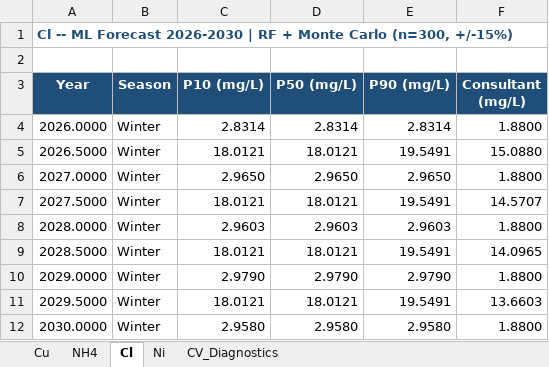
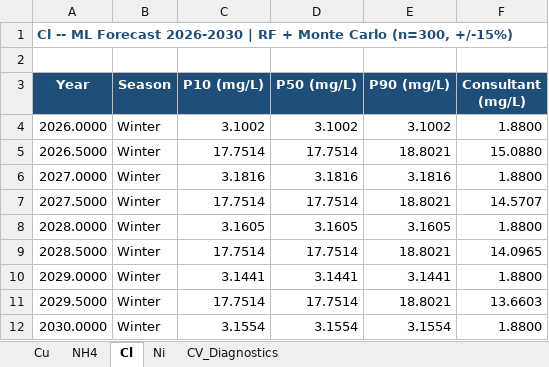
Before and after one commit to jonamarkin/water-quality-2, an Excel workbook: forecast_results.xlsx, sheet Cl, drawn as a sheet; values as stored, in another font and other column widths than the file's, no borders; the diff names each change by its address in the sheet, - before the commit and + after, or states it on an @@ line.

```diff
--- a/forecast_results.xlsx (sheet Cl)
+++ b/forecast_results.xlsx (sheet Cl)
-C4 (P10 (mg/L)): 2.8314
+C4 (P10 (mg/L)): 3.1002
-D4 (P50 (mg/L)): 2.8314
+D4 (P50 (mg/L)): 3.1002
-E4 (P90 (mg/L)): 2.8314
+E4 (P90 (mg/L)): 3.1002
-C5 (P10 (mg/L)): 18.0121
+C5 (P10 (mg/L)): 17.7514
-D5 (P50 (mg/L)): 18.0121
+D5 (P50 (mg/L)): 17.7514
-E5 (P90 (mg/L)): 19.5491
+E5 (P90 (mg/L)): 18.8021
-C6 (P10 (mg/L)): 2.9650
+C6 (P10 (mg/L)): 3.1816
-D6 (P50 (mg/L)): 2.9650
+D6 (P50 (mg/L)): 3.1816
-E6 (P90 (mg/L)): 2.9650
+E6 (P90 (mg/L)): 3.1816
-C7 (P10 (mg/L)): 18.0121
+C7 (P10 (mg/L)): 17.7514
-D7 (P50 (mg/L)): 18.0121
+D7 (P50 (mg/L)): 17.7514
-E7 (P90 (mg/L)): 19.5491
+E7 (P90 (mg/L)): 18.8021
-C8 (P10 (mg/L)): 2.9603
+C8 (P10 (mg/L)): 3.1605
-D8 (P50 (mg/L)): 2.9603
+D8 (P50 (mg/L)): 3.1605
-E8 (P90 (mg/L)): 2.9603
+E8 (P90 (mg/L)): 3.1605
-C9 (P10 (mg/L)): 18.0121
+C9 (P10 (mg/L)): 17.7514
-D9 (P50 (mg/L)): 18.0121
+D9 (P50 (mg/L)): 17.7514
-E9 (P90 (mg/L)): 19.5491
+E9 (P90 (mg/L)): 18.8021
-C10 (P10 (mg/L)): 2.9790
+C10 (P10 (mg/L)): 3.1441
-D10 (P50 (mg/L)): 2.9790
+D10 (P50 (mg/L)): 3.1441
-E10 (P90 (mg/L)): 2.9790
+E10 (P90 (mg/L)): 3.1441
-C11 (P10 (mg/L)): 18.0121
+C11 (P10 (mg/L)): 17.7514
-D11 (P50 (mg/L)): 18.0121
+D11 (P50 (mg/L)): 17.7514
-E11 (P90 (mg/L)): 19.5491
+E11 (P90 (mg/L)): 18.8021
-C12 (P10 (mg/L)): 2.9580
+C12 (P10 (mg/L)): 3.1554
-D12 (P50 (mg/L)): 2.9580
+D12 (P50 (mg/L)): 3.1554
-E12 (P90 (mg/L)): 2.9580
+E12 (P90 (mg/L)): 3.1554
```
Also changed, not shown: sheet CV_Diagnostics, sheet Cu, sheet NH4, sheet Ni, 2 other files.
